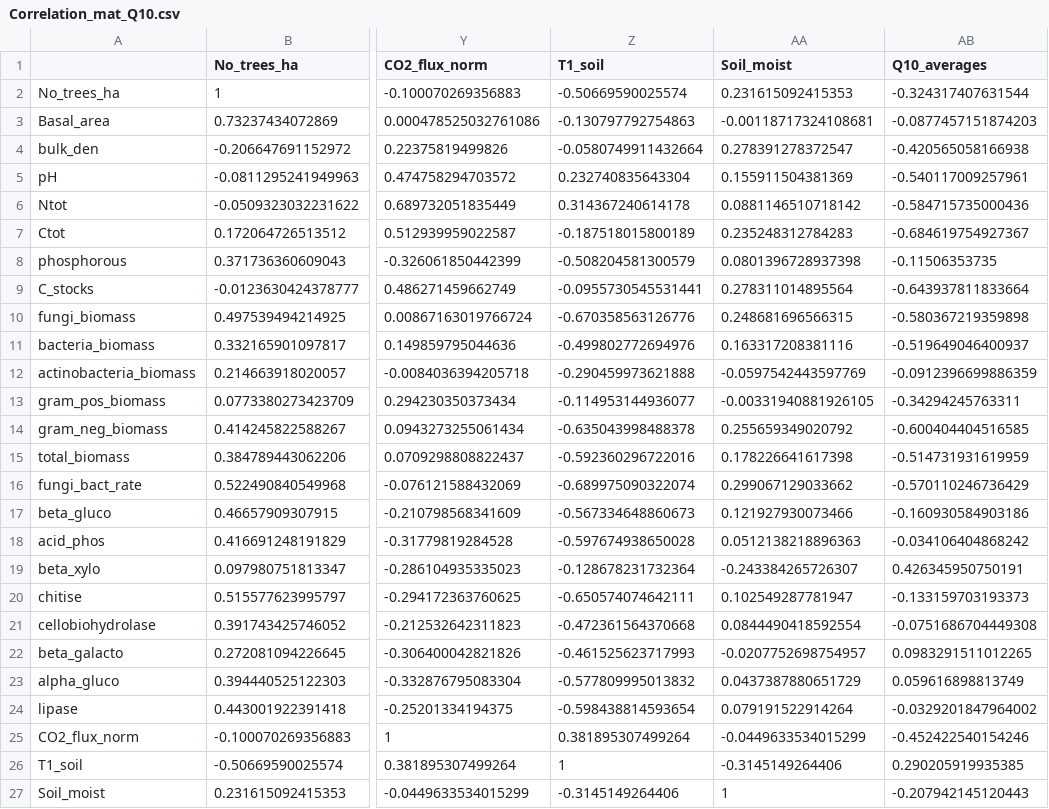
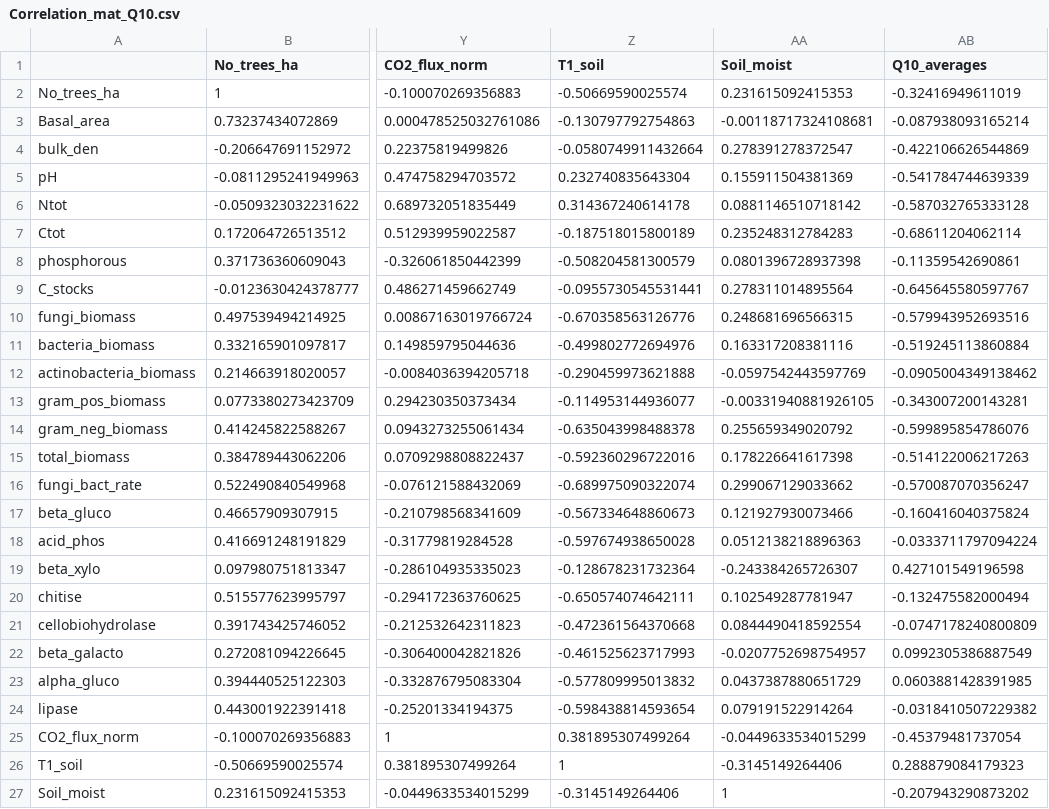
Before and after one commit to ilmenichetti/activation_energy_Holisoils, a CSV file: Checks/Correlation_mat_Q10.csv, drawn as a sheet; only a part is shown, gaps mark what is left out; the diff covers the shown part only; the diff names each change by its address in the sheet, - before the commit and + after, or states it on an @@ line.

```diff
--- a/Checks/Correlation_mat_Q10.csv
+++ b/Checks/Correlation_mat_Q10.csv
-AB2 (Q10_averages): -0.324317407631544
+AB2 (Q10_averages): -0.32416949611019
-AB3 (Q10_averages): -0.0877457151874203
+AB3 (Q10_averages): -0.087938093165214
-AB4 (Q10_averages): -0.420565058166938
+AB4 (Q10_averages): -0.422106626544869
-AB5 (Q10_averages): -0.540117009257961
+AB5 (Q10_averages): -0.541784744639339
-AB6 (Q10_averages): -0.584715735000436
+AB6 (Q10_averages): -0.587032765333128
-AB7 (Q10_averages): -0.684619754927367
+AB7 (Q10_averages): -0.68611204062114
-AB8 (Q10_averages): -0.11506353735
+AB8 (Q10_averages): -0.11359542690861
-AB9 (Q10_averages): -0.643937811833664
+AB9 (Q10_averages): -0.645645580597767
-AB10 (Q10_averages): -0.580367219359898
+AB10 (Q10_averages): -0.579943952693516
-AB11 (Q10_averages): -0.519649046400937
+AB11 (Q10_averages): -0.519245113860884
-AB12 (Q10_averages): -0.0912396699886359
+AB12 (Q10_averages): -0.0905004349138462
-AB13 (Q10_averages): -0.34294245763311
+AB13 (Q10_averages): -0.343007200143281
-AB14 (Q10_averages): -0.600404404516585
+AB14 (Q10_averages): -0.599895854786076
-AB15 (Q10_averages): -0.514731931619959
+AB15 (Q10_averages): -0.514122006217263
-AB16 (Q10_averages): -0.570110246736429
+AB16 (Q10_averages): -0.570087070356247
-AB17 (Q10_averages): -0.160930584903186
+AB17 (Q10_averages): -0.160416040375824
-AB18 (Q10_averages): -0.034106404868242
+AB18 (Q10_averages): -0.0333711797094224
-AB19 (Q10_averages): 0.426345950750191
+AB19 (Q10_averages): 0.427101549196598
-AB20 (Q10_averages): -0.133159703193373
+AB20 (Q10_averages): -0.132475582000494
-AB21 (Q10_averages): -0.0751686704449308
+AB21 (Q10_averages): -0.0747178240800809
-AB22 (Q10_averages): 0.0983291511012265
+AB22 (Q10_averages): 0.0992305386887549
-AB23 (Q10_averages): 0.059616898813749
+AB23 (Q10_averages): 0.0603881428391985
-AB24 (Q10_averages): -0.0329201847964002
+AB24 (Q10_averages): -0.0318410507229382
-AB25 (Q10_averages): -0.452422540154246
+AB25 (Q10_averages): -0.45379481737054
-AB26 (Q10_averages): 0.290205919935385
+AB26 (Q10_averages): 0.288879084179323
-AB27 (Q10_averages): -0.207942145120443
+AB27 (Q10_averages): -0.207943290873202
```
Also changed, not shown: 26 edited cells elsewhere in this file, Tables/posteriors_summary_timevar.csv, 24 other files.
